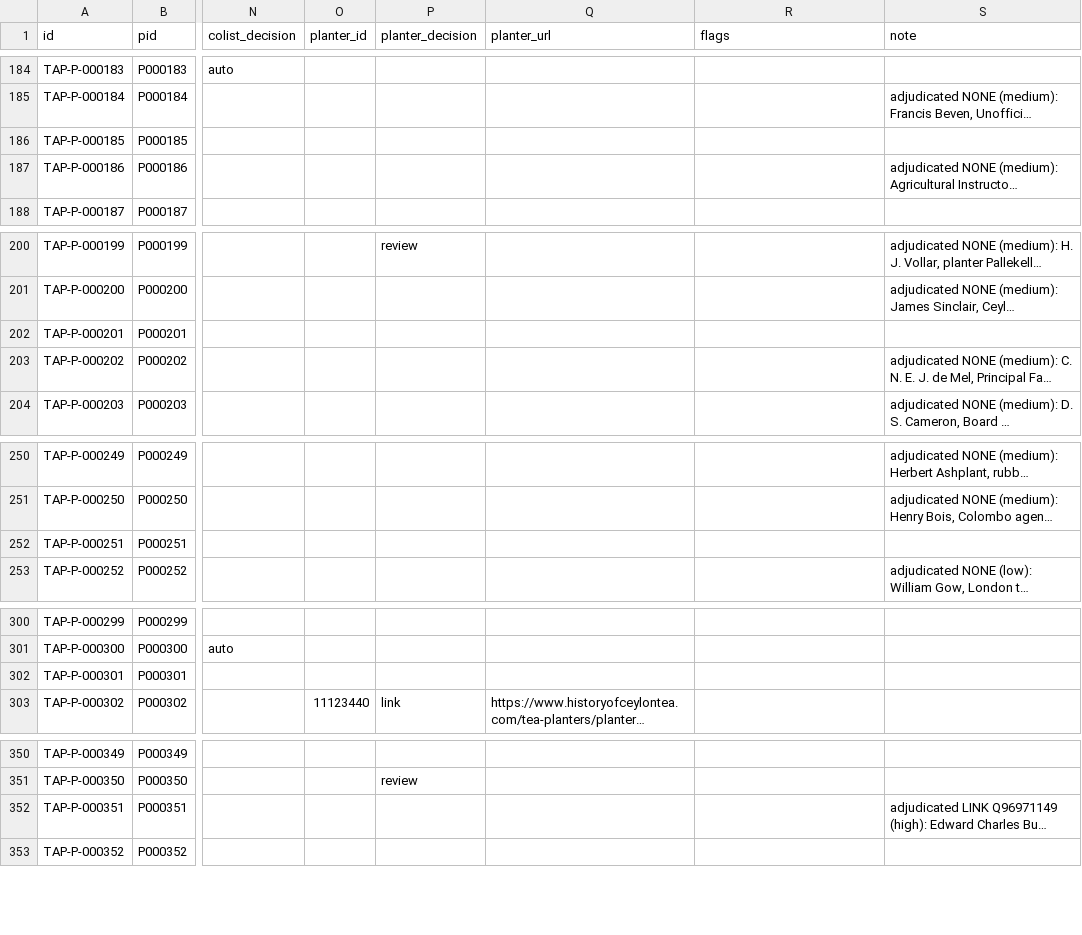
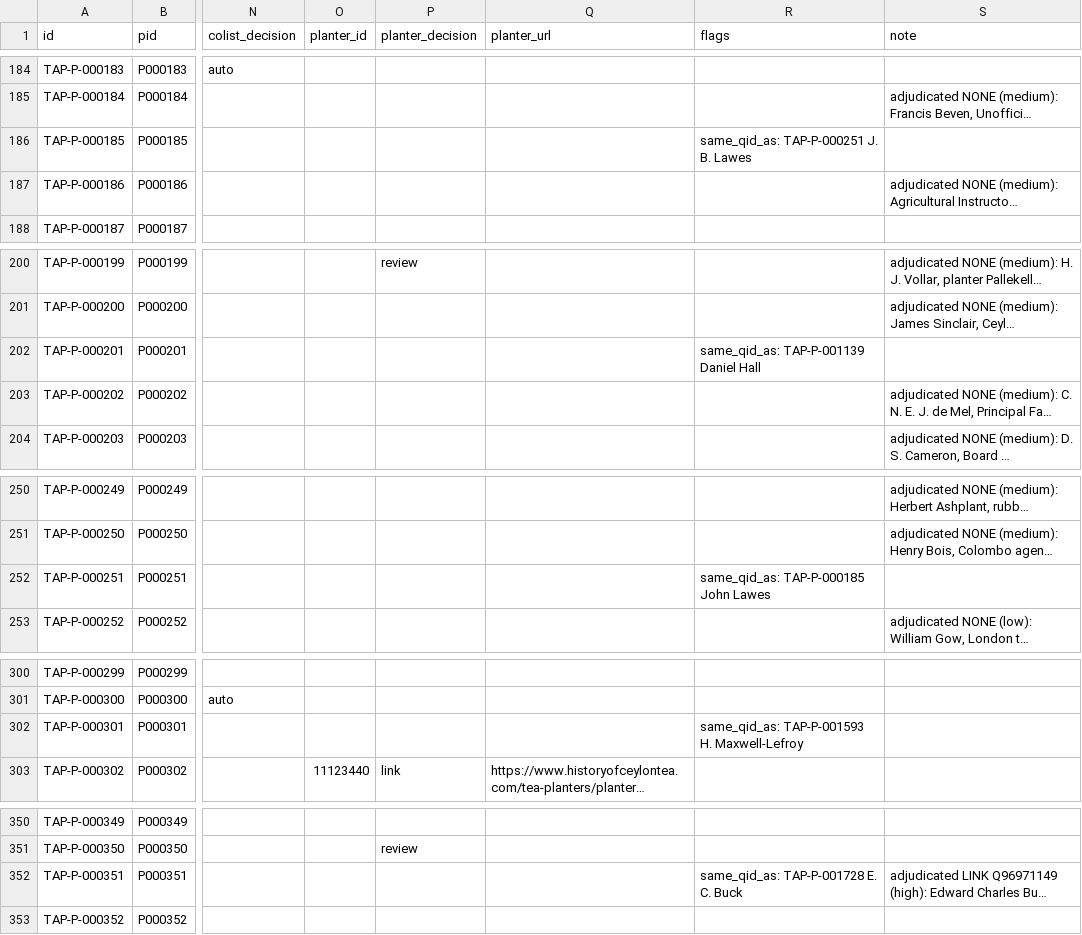
Before and after one commit to jburnford/tropical-agriculturist, a TSV file: ner/persons/out/persons_head.tsv, drawn as a sheet; only a part is shown, gaps mark what is left out; long unchanged cells end in …; the diff covers the shown part only; the diff names each change by its address in the sheet, - before the commit and + after, or states it on an @@ line.

```diff
--- a/ner/persons/out/persons_head.tsv
+++ b/ner/persons/out/persons_head.tsv
-R186 (flags): (empty)
+R186 (flags): same_qid_as: TAP-P-000251 J. B. Lawes
-R202 (flags): (empty)
+R202 (flags): same_qid_as: TAP-P-001139 Daniel Hall
-R252 (flags): (empty)
+R252 (flags): same_qid_as: TAP-P-000185 John Lawes
-R302 (flags): (empty)
+R302 (flags): same_qid_as: TAP-P-001593 H. Maxwell-Lefroy
-R352 (flags): (empty)
+R352 (flags): same_qid_as: TAP-P-001728 E. C. Buck
```
Also changed, not shown: 30 edited cells elsewhere in this file, 2 other files.
